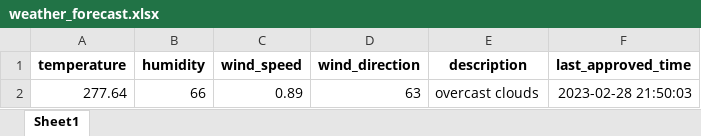
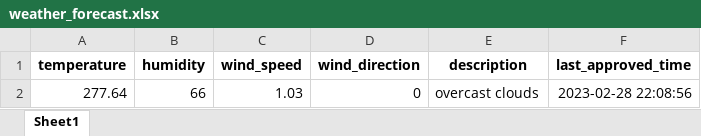
Before and after one commit to 13w13/test, an Excel workbook: weather_forecast.xlsx, sheet Sheet1, drawn as a sheet; values as stored, in another font and other column widths than the file's, no borders; the diff names each change by its address in the sheet, - before the commit and + after, or states it on an @@ line.

Commit message:
Update weather forecast

```diff
--- a/weather_forecast.xlsx (sheet Sheet1)
+++ b/weather_forecast.xlsx (sheet Sheet1)
-C2 (wind_speed): 0.89
+C2 (wind_speed): 1.03
-D2 (wind_direction): 63
+D2 (wind_direction): 0
-F2 (last_approved_time): 2023-02-28 21:50:03
+F2 (last_approved_time): 2023-02-28 22:08:56
```
